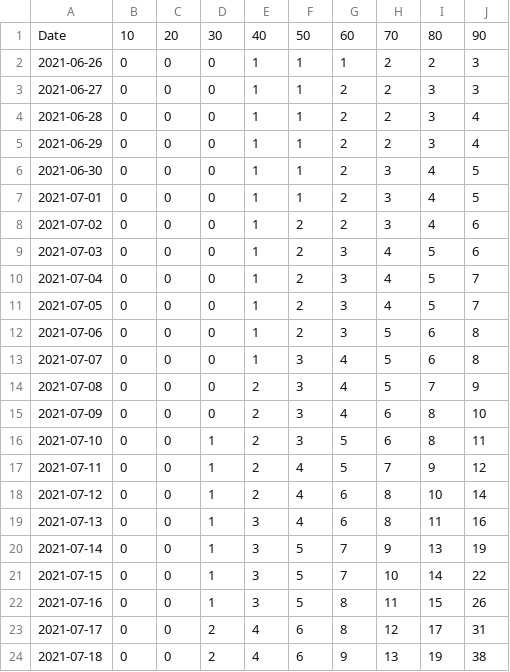
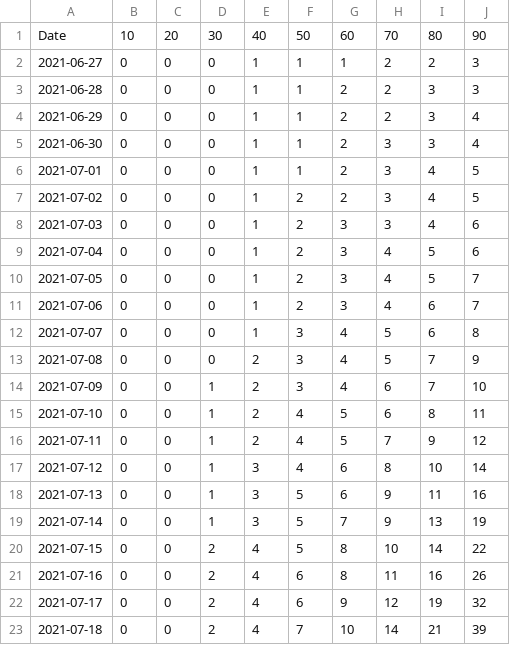
Before and after one commit to olshena/COVIDNearTerm, a CSV file: Projections/Archive/Monterey.csv, drawn as a sheet; only a part is shown; the diff covers the shown part only.

```diff
--- a/Projections/Archive/Monterey.csv
+++ b/Projections/Archive/Monterey.csv
@@ -1,24 +1,23 @@
 "Date","10","20","30","40","50","60","70","80","90"
-"2021-06-26","0","0","0","1","1","1","2","2","3"
-"2021-06-27","0","0","0","1","1","2","2","3","3"
-"2021-06-28","0","0","0","1","1","2","2","3","4"
+"2021-06-27","0","0","0","1","1","1","2","2","3"
+"2021-06-28","0","0","0","1","1","2","2","3","3"
 "2021-06-29","0","0","0","1","1","2","2","3","4"
-"2021-06-30","0","0","0","1","1","2","3","4","5"
+"2021-06-30","0","0","0","1","1","2","3","3","4"
 "2021-07-01","0","0","0","1","1","2","3","4","5"
-"2021-07-02","0","0","0","1","2","2","3","4","6"
-"2021-07-03","0","0","0","1","2","3","4","5","6"
-"2021-07-04","0","0","0","1","2","3","4","5","7"
+"2021-07-02","0","0","0","1","2","2","3","4","5"
+"2021-07-03","0","0","0","1","2","3","3","4","6"
+"2021-07-04","0","0","0","1","2","3","4","5","6"
 "2021-07-05","0","0","0","1","2","3","4","5","7"
-"2021-07-06","0","0","0","1","2","3","5","6","8"
+"2021-07-06","0","0","0","1","2","3","4","6","7"
 "2021-07-07","0","0","0","1","3","4","5","6","8"
 "2021-07-08","0","0","0","2","3","4","5","7","9"
-"2021-07-09","0","0","0","2","3","4","6","8","10"
-"2021-07-10","0","0","1","2","3","5","6","8","11"
+"2021-07-09","0","0","1","2","3","4","6","7","10"
+"2021-07-10","0","0","1","2","4","5","6","8","11"
 "2021-07-11","0","0","1","2","4","5","7","9","12"
-"2021-07-12","0","0","1","2","4","6","8","10","14"
-"2021-07-13","0","0","1","3","4","6","8","11","16"
+"2021-07-12","0","0","1","3","4","6","8","10","14"
+"2021-07-13","0","0","1","3","5","6","9","11","16"
 "2021-07-14","0","0","1","3","5","7","9","13","19"
-"2021-07-15","0","0","1","3","5","7","10","14","22"
-"2021-07-16","0","0","1","3","5","8","11","15","26"
-"2021-07-17","0","0","2","4","6","8","12","17","31"
-"2021-07-18","0","0","2","4","6","9","13","19","38"
+"2021-07-15","0","0","2","4","5","8","10","14","22"
+"2021-07-16","0","0","2","4","6","8","11","16","26"
+"2021-07-17","0","0","2","4","6","9","12","19","32"
+"2021-07-18","0","0","2","4","7","10","14","21","39"
```
Also changed, not shown: 1 added row and 28 edited cells elsewhere in this file, 1 other file.
